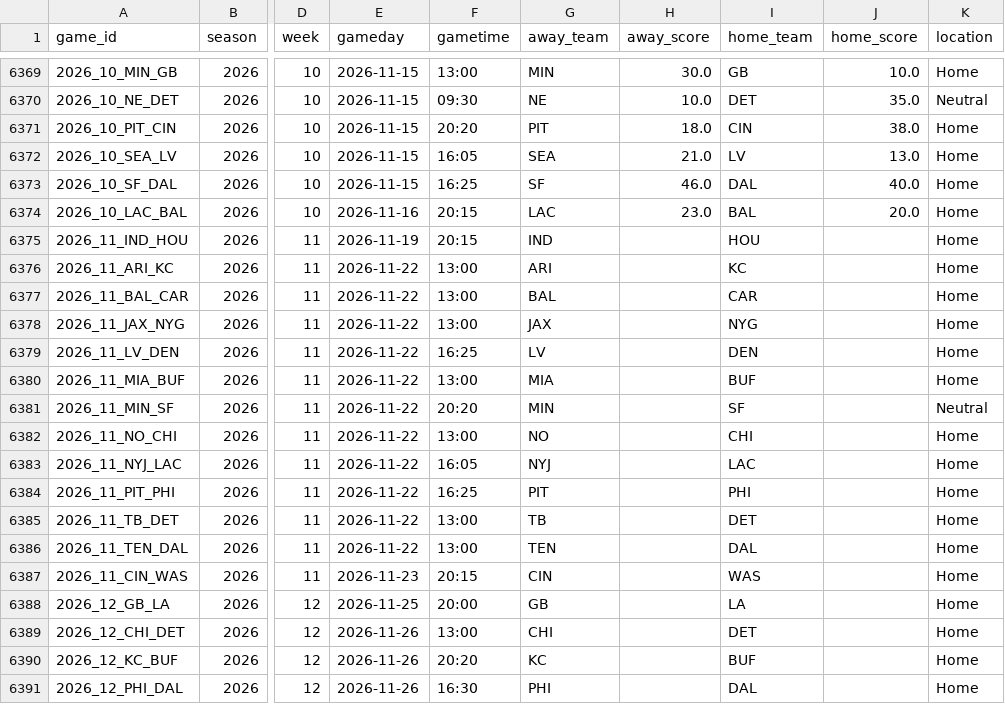
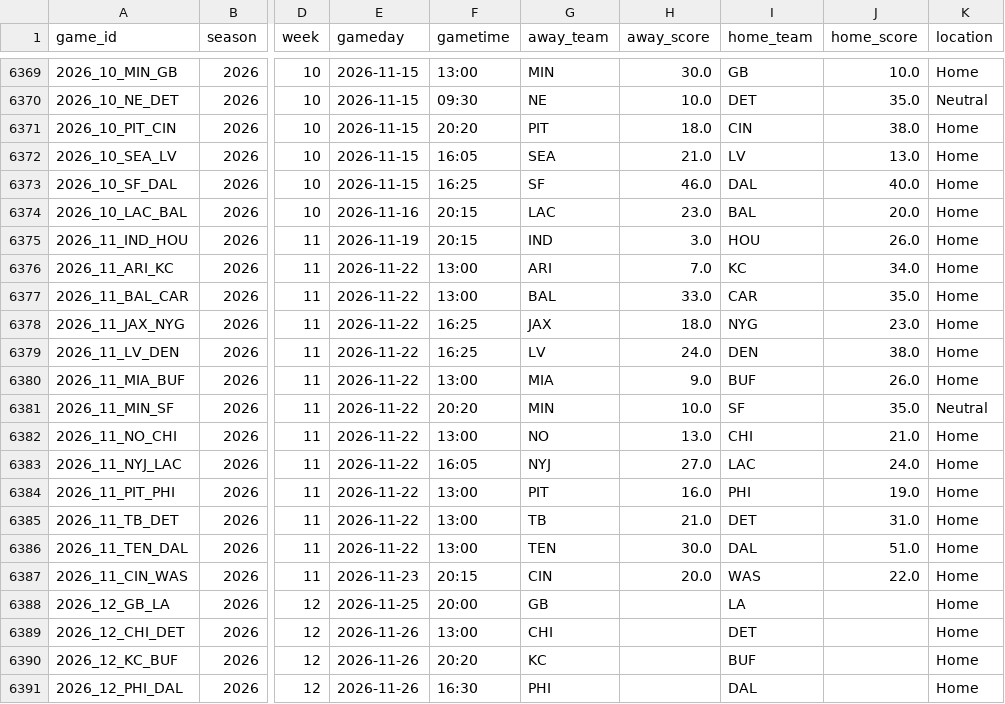
Before and after one commit to aaritthusu/fourthdown-analytics, a CSV file: data/nfl_games.csv, drawn as a sheet; only a part is shown, gaps mark what is left out; the diff names each change by its address in the sheet, - before the commit and + after, or states it on an @@ line.

```diff
--- a/data/nfl_games.csv
+++ b/data/nfl_games.csv
-H6375 (away_score): (empty)
+H6375 (away_score): 3.0
-J6375 (home_score): (empty)
+J6375 (home_score): 26.0
-H6376 (away_score): (empty)
+H6376 (away_score): 7.0
-J6376 (home_score): (empty)
+J6376 (home_score): 34.0
-H6377 (away_score): (empty)
+H6377 (away_score): 33.0
-J6377 (home_score): (empty)
+J6377 (home_score): 35.0
-F6378 (gametime): 13:00
+F6378 (gametime): 16:25
-H6378 (away_score): (empty)
+H6378 (away_score): 18.0
-J6378 (home_score): (empty)
+J6378 (home_score): 23.0
-H6379 (away_score): (empty)
+H6379 (away_score): 24.0
-J6379 (home_score): (empty)
+J6379 (home_score): 38.0
-H6380 (away_score): (empty)
+H6380 (away_score): 9.0
-J6380 (home_score): (empty)
+J6380 (home_score): 26.0
-H6381 (away_score): (empty)
+H6381 (away_score): 10.0
-J6381 (home_score): (empty)
+J6381 (home_score): 35.0
-H6382 (away_score): (empty)
+H6382 (away_score): 13.0
-J6382 (home_score): (empty)
+J6382 (home_score): 21.0
-H6383 (away_score): (empty)
+H6383 (away_score): 27.0
-J6383 (home_score): (empty)
+J6383 (home_score): 24.0
-F6384 (gametime): 16:25
+F6384 (gametime): 13:00
-H6384 (away_score): (empty)
+H6384 (away_score): 16.0
-J6384 (home_score): (empty)
+J6384 (home_score): 19.0
-H6385 (away_score): (empty)
+H6385 (away_score): 21.0
-J6385 (home_score): (empty)
+J6385 (home_score): 31.0
-H6386 (away_score): (empty)
+H6386 (away_score): 30.0
-J6386 (home_score): (empty)
+J6386 (home_score): 51.0
-H6387 (away_score): (empty)
+H6387 (away_score): 20.0
-J6387 (home_score): (empty)
+J6387 (home_score): 22.0
```
Also changed, not shown: 2 other files.
